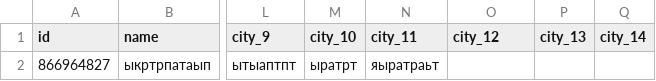
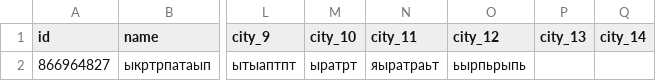
Before and after one commit to muzredmaksimov-dot/MIR_GAME, a CSV file: mir_game_results.csv, drawn as a sheet; only a part is shown, gaps mark what is left out; the diff names each change by its address in the sheet, - before the commit and + after, or states it on an @@ line.

Commit message:
update results

```diff
--- a/mir_game_results.csv
+++ b/mir_game_results.csv
-O2 (city_12): (empty)
+O2 (city_12): ьырпьрыпь
```
